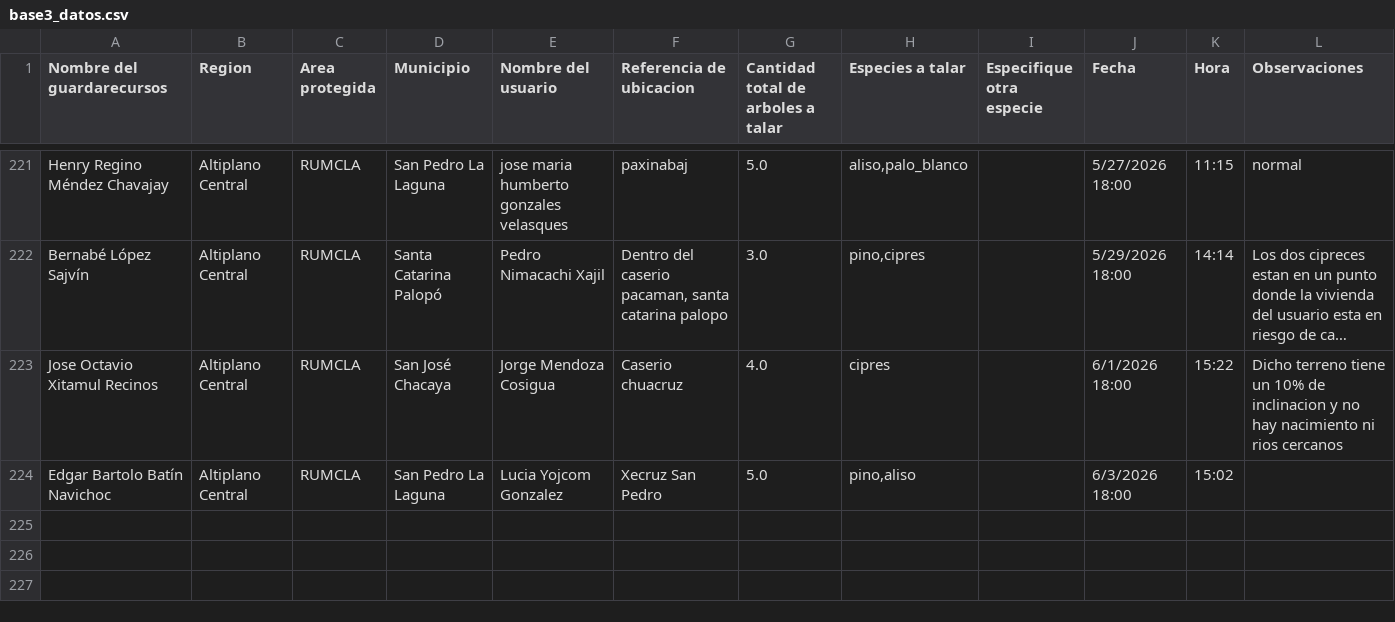
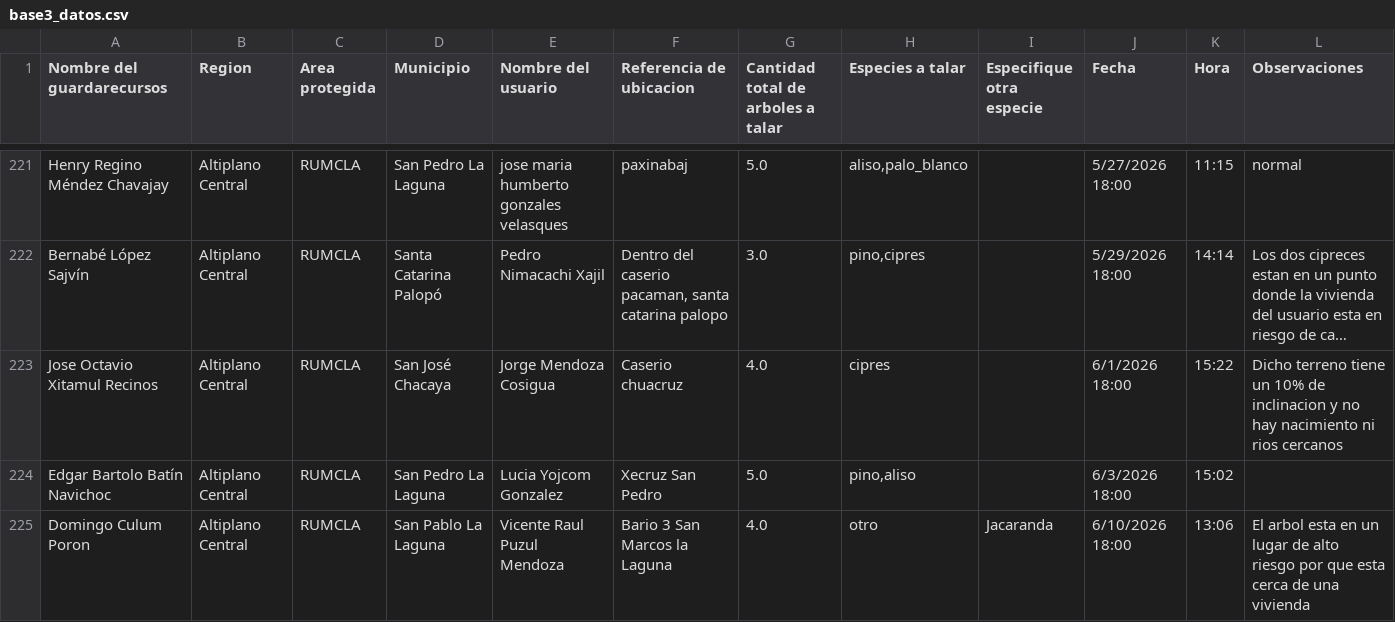
Before and after one commit to geograficaaala/guardarecursos_conap, a CSV file: docs/datos/base3_datos.csv, drawn as a sheet; only a part is shown, gaps mark what is left out; long unchanged cells end in …; rows hold the shown columns only; the diff names each change by its address in the sheet, - before the commit and + after, or states it on an @@ line.

```diff
--- a/docs/datos/base3_datos.csv
+++ b/docs/datos/base3_datos.csv
+row 225: Domingo Culum Poron | Altiplano Central | RUMCLA | San Pablo La Laguna | Vicente Raul Puzul Mendoza | Bario 3 San Marcos la Laguna | 4.0 | otro | Jacaranda | 6/10/2026 18:00 | 13:06 | El arbol esta en un lugar de alto riesgo por que esta cerca de una vivienda
```
